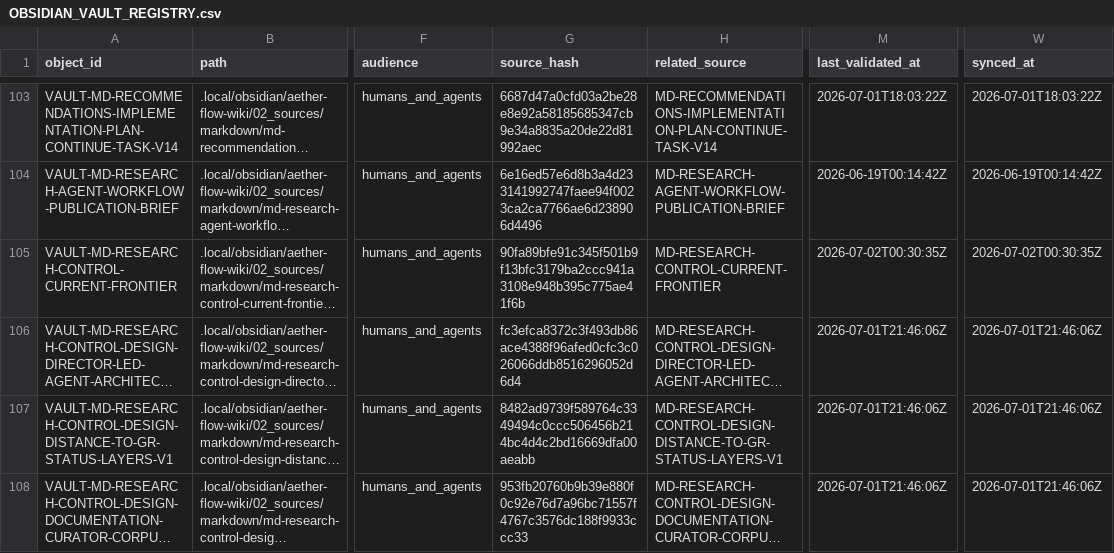
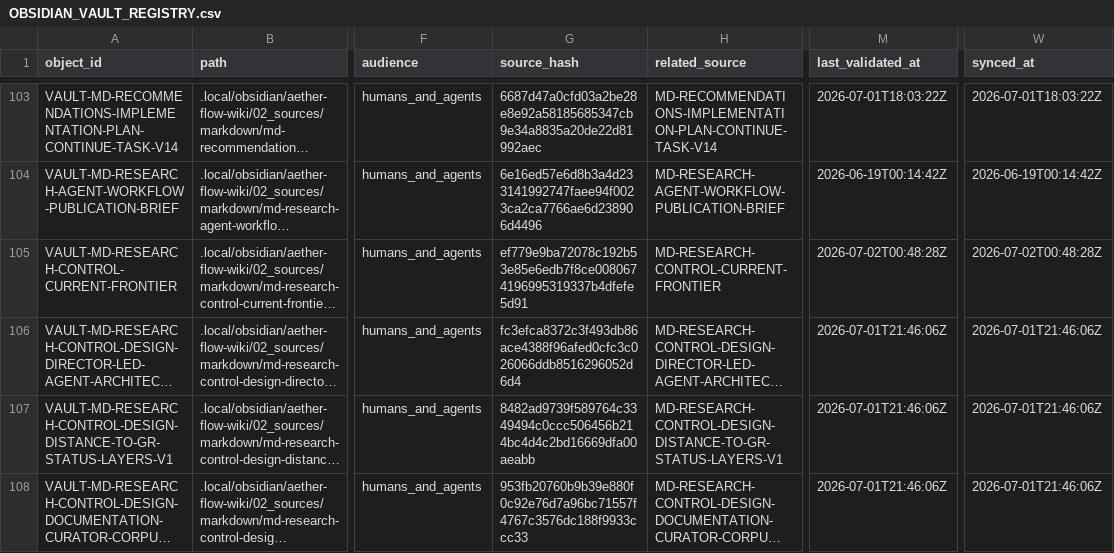
Before and after one commit to AngryOwlAI/The-AEther-Flow, a CSV file: registries/OBSIDIAN_VAULT_REGISTRY.csv, drawn as a sheet; only a part is shown, gaps mark what is left out; long unchanged cells end in …; the diff covers the shown part only; the diff names each change by its address in the sheet, - before the commit and + after, or states it on an @@ line.

```diff
--- a/registries/OBSIDIAN_VAULT_REGISTRY.csv
+++ b/registries/OBSIDIAN_VAULT_REGISTRY.csv
-G105 (source_hash): 90fa89bfe91c345f501b9f13bfc3179ba2ccc941a3108e948b395c775ae41f6b
+G105 (source_hash): ef779e9ba72078c192b53e85e6edb7f8ce0080674196995319337b4dfefe5d91
-M105 (last_validated_at): 2026-07-02T00:30:35Z
+M105 (last_validated_at): 2026-07-02T00:48:28Z
-W105 (synced_at): 2026-07-02T00:30:35Z
+W105 (synced_at): 2026-07-02T00:48:28Z
```
Also changed, not shown: 1 added row elsewhere in this file, registries/CLAIM_BOUNDARY_REGISTRY.csv, registries/CONTENT_SEMANTIC_REGISTRY.csv, 35 other files.
